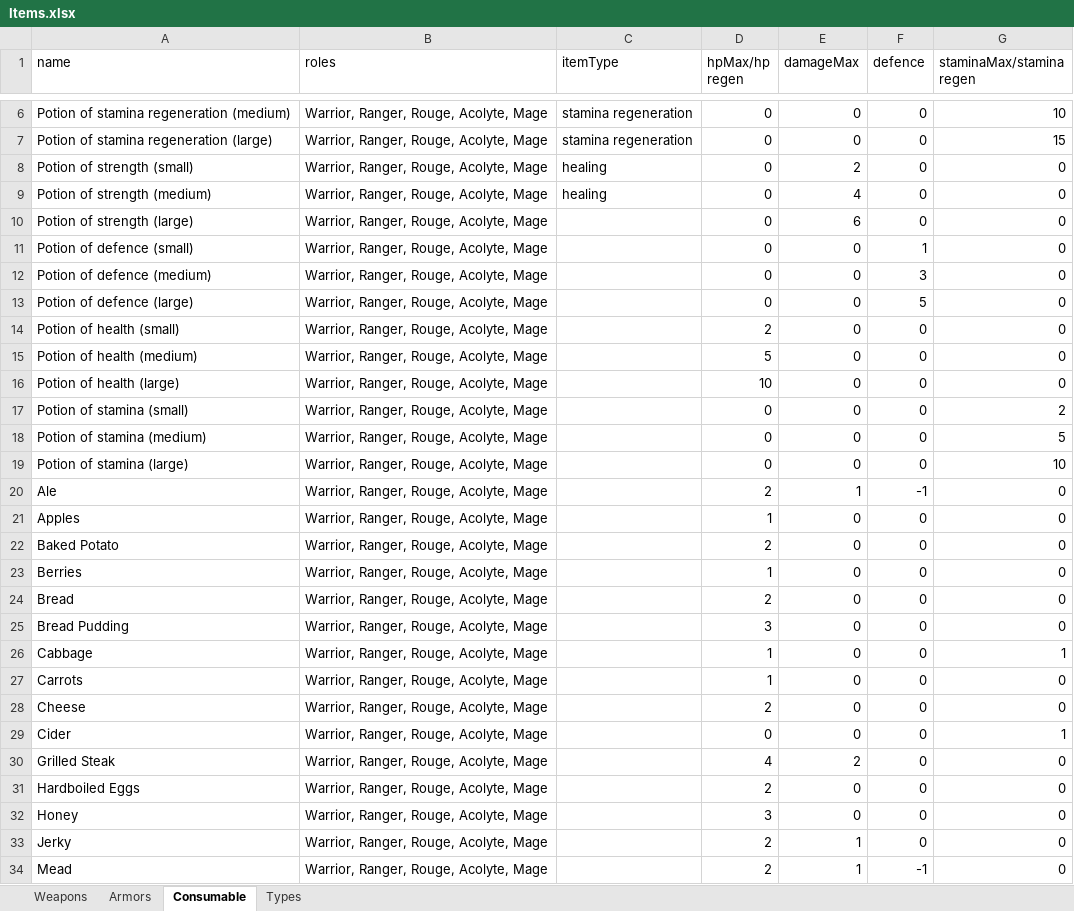
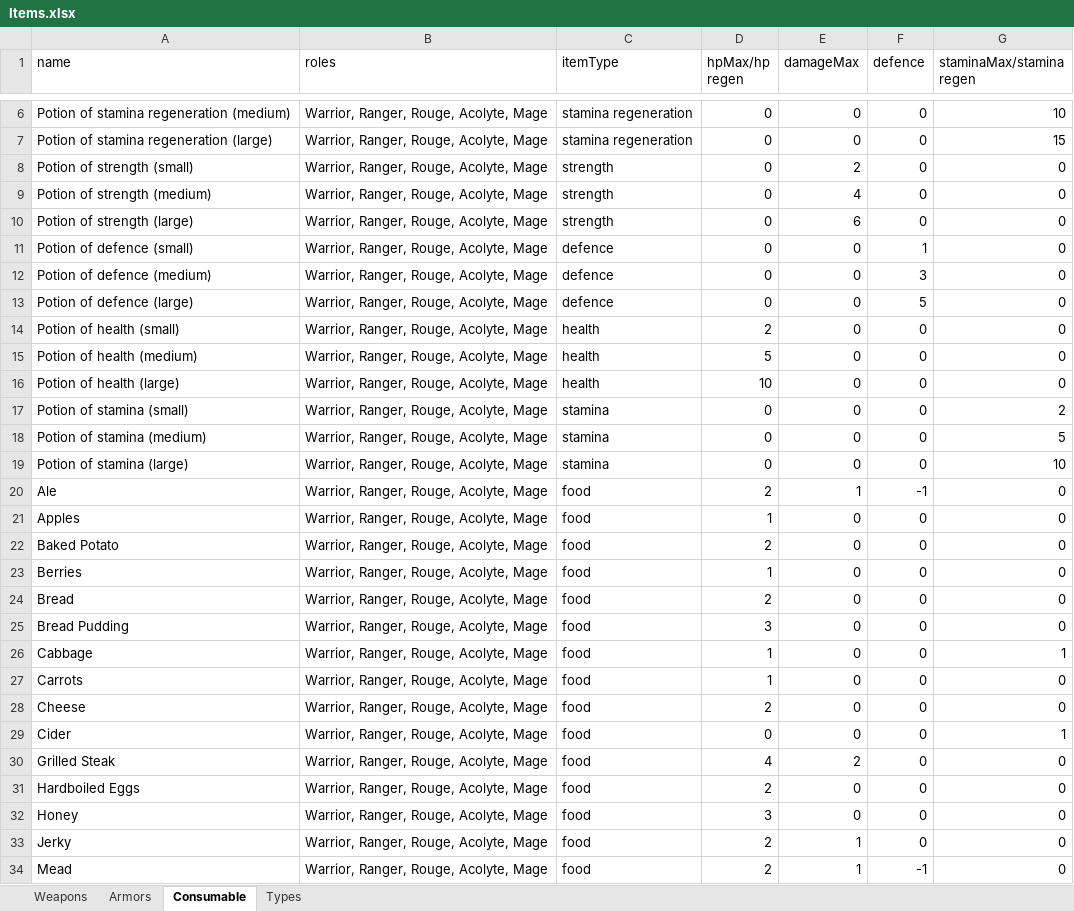
Before and after one commit to Worrador/TextBasedRPG, an Excel workbook: OpenWorld/Resources/Items.xlsx, sheet Consumable, drawn as a sheet; only a part is shown, gaps mark what is left out; values as stored, in another font and other column widths than the file's, no borders; charts and pictures not drawn; the diff covers the shown part only; the diff names each change by its address in the sheet, - before the commit and + after, or states it on an @@ line.

Commit message:
item.xlsx

```diff
--- a/OpenWorld/Resources/Items.xlsx (sheet Consumable)
+++ b/OpenWorld/Resources/Items.xlsx (sheet Consumable)
-C8:C9 (itemType): healing
+C8:C9 (itemType): strength
-C10 (itemType): (empty)
+C10 (itemType): strength
-C11:C13 (itemType): (empty)
+C11:C13 (itemType): defence
-C14:C16 (itemType): (empty)
+C14:C16 (itemType): health
-C17:C19 (itemType): (empty)
+C17:C19 (itemType): stamina
-C20:C34 (itemType): (empty)
+C20:C34 (itemType): food
```
Also changed, not shown: 16 edited cells elsewhere in this sheet, sheet Types, charts or pictures.
